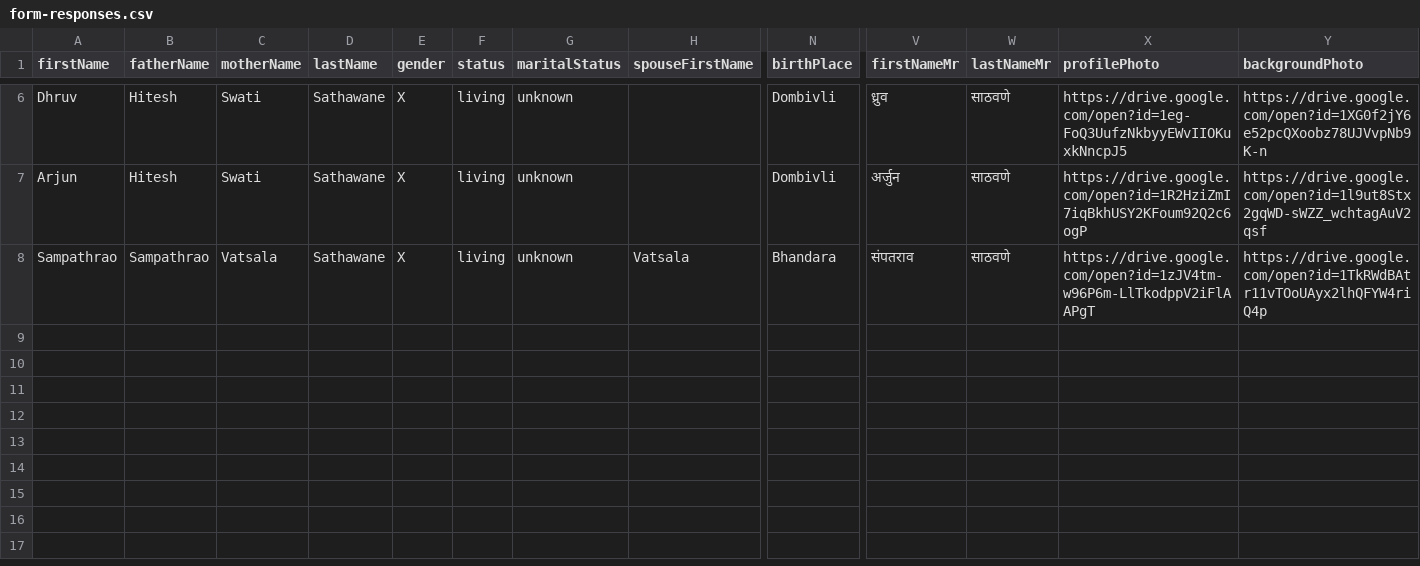
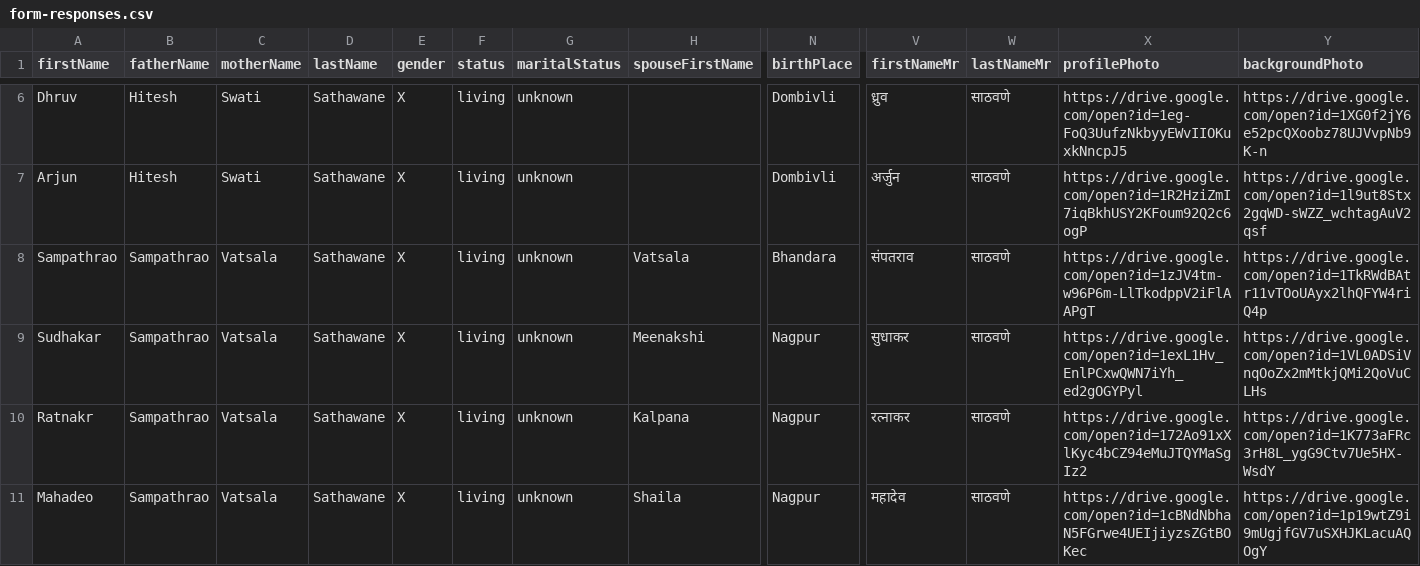
Before and after one commit to hiteshssathawane/family-tree, a CSV file: data/form-responses.csv, drawn as a sheet; only a part is shown, gaps mark what is left out; rows hold the shown columns only; the diff names each change by its address in the sheet, - before the commit and + after, or states it on an @@ line.

```diff
--- a/data/form-responses.csv
+++ b/data/form-responses.csv
+row 9: Sudhakar | Sampathrao | Vatsala | Sathawane | X | living | unknown | Meenakshi | Nagpur | सुधाकर | साठवणे | https://drive.google.com/open?id=1exL1Hv_EnlPCxwQWN7iYh_ed2gOGYPyl | https://drive.google.com/open?id=1VL0ADSiVnqOoZx2mMtkjQMi2QoVuCLHs
+row 10: Ratnakr | Sampathrao | Vatsala | Sathawane | X | living | unknown | Kalpana | Nagpur | रत्नाकर | साठवणे | https://drive.google.com/open?id=172Ao91xXlKyc4bCZ94eMuJTQYMaSgIz2 | https://drive.google.com/open?id=1K773aFRc3rH8L_ygG9Ctv7Ue5HX-WsdY
+row 11: Mahadeo | Sampathrao | Vatsala | Sathawane | X | living | unknown | Shaila | Nagpur | महादेव | साठवणे | https://drive.google.com/open?id=1cBNdNbhaN5FGrwe4UEIjiyzsZGtBOKec | https://drive.google.com/open?id=1p19wtZ9i9mUgjfGV7uSXHJKLacuAQOgY
```
Also changed, not shown: 1 other file.
